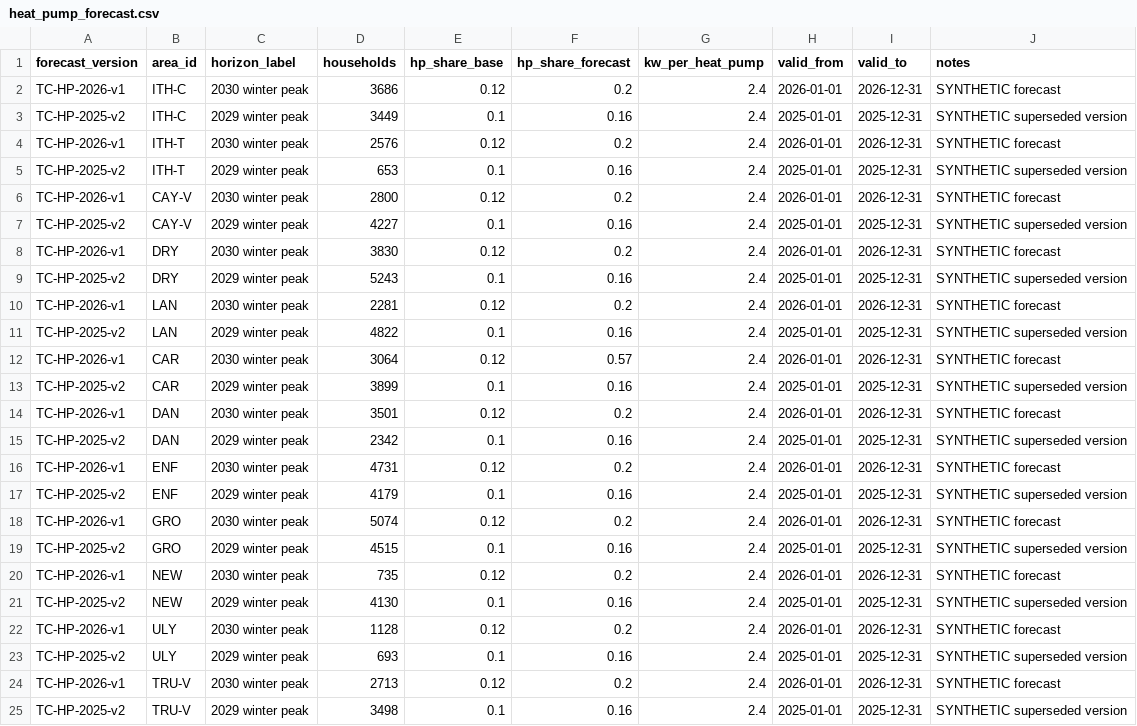
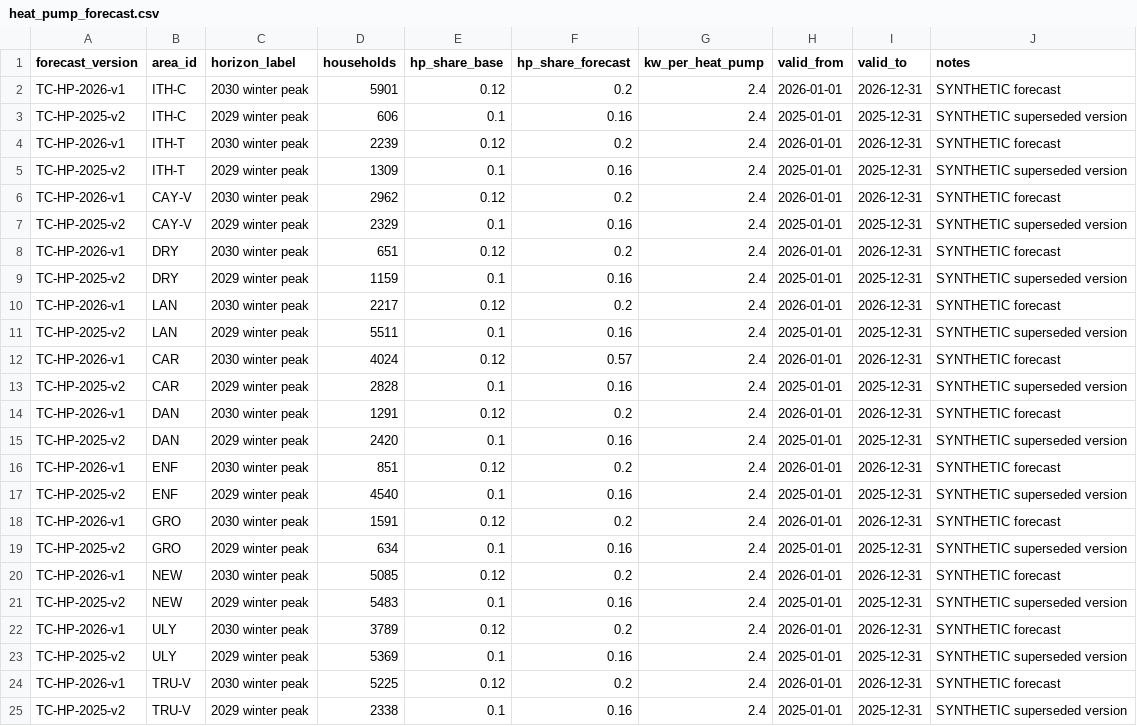
Before and after one commit to Ash1129/MAE5930, a CSV file: transformer-capacity-monitor/data/feeds/heat_pump_forecast.csv, drawn as a sheet.

```diff
--- a/transformer-capacity-monitor/data/feeds/heat_pump_forecast.csv
+++ b/transformer-capacity-monitor/data/feeds/heat_pump_forecast.csv
@@ -1,25 +1,25 @@
 forecast_version,area_id,horizon_label,households,hp_share_base,hp_share_forecast,kw_per_heat_pump,valid_from,valid_to,notes
-TC-HP-2026-v1,ITH-C,2030 winter peak,3686,0.12,0.2,2.4,2026-01-01,2026-12-31,SYNTHETIC forecast
-TC-HP-2025-v2,ITH-C,2029 winter peak,3449,0.1,0.16,2.4,2025-01-01,2025-12-31,SYNTHETIC superseded version
-TC-HP-2026-v1,ITH-T,2030 winter peak,2576,0.12,0.2,2.4,2026-01-01,2026-12-31,SYNTHETIC forecast
-TC-HP-2025-v2,ITH-T,2029 winter peak,653,0.1,0.16,2.4,2025-01-01,2025-12-31,SYNTHETIC superseded version
-TC-HP-2026-v1,CAY-V,2030 winter peak,2800,0.12,0.2,2.4,2026-01-01,2026-12-31,SYNTHETIC forecast
-TC-HP-2025-v2,CAY-V,2029 winter peak,4227,0.1,0.16,2.4,2025-01-01,2025-12-31,SYNTHETIC superseded version
-TC-HP-2026-v1,DRY,2030 winter peak,3830,0.12,0.2,2.4,2026-01-01,2026-12-31,SYNTHETIC forecast
-TC-HP-2025-v2,DRY,2029 winter peak,5243,0.1,0.16,2.4,2025-01-01,2025-12-31,SYNTHETIC superseded version
-TC-HP-2026-v1,LAN,2030 winter peak,2281,0.12,0.2,2.4,2026-01-01,2026-12-31,SYNTHETIC forecast
-TC-HP-2025-v2,LAN,2029 winter peak,4822,0.1,0.16,2.4,2025-01-01,2025-12-31,SYNTHETIC superseded version
-TC-HP-2026-v1,CAR,2030 winter peak,3064,0.12,0.57,2.4,2026-01-01,2026-12-31,SYNTHETIC forecast
-TC-HP-2025-v2,CAR,2029 winter peak,3899,0.1,0.16,2.4,2025-01-01,2025-12-31,SYNTHETIC superseded version
-TC-HP-2026-v1,DAN,2030 winter peak,3501,0.12,0.2,2.4,2026-01-01,2026-12-31,SYNTHETIC forecast
-TC-HP-2025-v2,DAN,2029 winter peak,2342,0.1,0.16,2.4,2025-01-01,2025-12-31,SYNTHETIC superseded version
-TC-HP-2026-v1,ENF,2030 winter peak,4731,0.12,0.2,2.4,2026-01-01,2026-12-31,SYNTHETIC forecast
-TC-HP-2025-v2,ENF,2029 winter peak,4179,0.1,0.16,2.4,2025-01-01,2025-12-31,SYNTHETIC superseded version
-TC-HP-2026-v1,GRO,2030 winter peak,5074,0.12,0.2,2.4,2026-01-01,2026-12-31,SYNTHETIC forecast
-TC-HP-2025-v2,GRO,2029 winter peak,4515,0.1,0.16,2.4,2025-01-01,2025-12-31,SYNTHETIC superseded version
-TC-HP-2026-v1,NEW,2030 winter peak,735,0.12,0.2,2.4,2026-01-01,2026-12-31,SYNTHETIC forecast
-TC-HP-2025-v2,NEW,2029 winter peak,4130,0.1,0.16,2.4,2025-01-01,2025-12-31,SYNTHETIC superseded version
-TC-HP-2026-v1,ULY,2030 winter peak,1128,0.12,0.2,2.4,2026-01-01,2026-12-31,SYNTHETIC forecast
-TC-HP-2025-v2,ULY,2029 winter peak,693,0.1,0.16,2.4,2025-01-01,2025-12-31,SYNTHETIC superseded version
-TC-HP-2026-v1,TRU-V,2030 winter peak,2713,0.12,0.2,2.4,2026-01-01,2026-12-31,SYNTHETIC forecast
-TC-HP-2025-v2,TRU-V,2029 winter peak,3498,0.1,0.16,2.4,2025-01-01,2025-12-31,SYNTHETIC superseded version
+TC-HP-2026-v1,ITH-C,2030 winter peak,5901,0.12,0.2,2.4,2026-01-01,2026-12-31,SYNTHETIC forecast
+TC-HP-2025-v2,ITH-C,2029 winter peak,606,0.1,0.16,2.4,2025-01-01,2025-12-31,SYNTHETIC superseded version
+TC-HP-2026-v1,ITH-T,2030 winter peak,2239,0.12,0.2,2.4,2026-01-01,2026-12-31,SYNTHETIC forecast
+TC-HP-2025-v2,ITH-T,2029 winter peak,1309,0.1,0.16,2.4,2025-01-01,2025-12-31,SYNTHETIC superseded version
+TC-HP-2026-v1,CAY-V,2030 winter peak,2962,0.12,0.2,2.4,2026-01-01,2026-12-31,SYNTHETIC forecast
+TC-HP-2025-v2,CAY-V,2029 winter peak,2329,0.1,0.16,2.4,2025-01-01,2025-12-31,SYNTHETIC superseded version
+TC-HP-2026-v1,DRY,2030 winter peak,651,0.12,0.2,2.4,2026-01-01,2026-12-31,SYNTHETIC forecast
+TC-HP-2025-v2,DRY,2029 winter peak,1159,0.1,0.16,2.4,2025-01-01,2025-12-31,SYNTHETIC superseded version
+TC-HP-2026-v1,LAN,2030 winter peak,2217,0.12,0.2,2.4,2026-01-01,2026-12-31,SYNTHETIC forecast
+TC-HP-2025-v2,LAN,2029 winter peak,5511,0.1,0.16,2.4,2025-01-01,2025-12-31,SYNTHETIC superseded version
+TC-HP-2026-v1,CAR,2030 winter peak,4024,0.12,0.57,2.4,2026-01-01,2026-12-31,SYNTHETIC forecast
+TC-HP-2025-v2,CAR,2029 winter peak,2828,0.1,0.16,2.4,2025-01-01,2025-12-31,SYNTHETIC superseded version
+TC-HP-2026-v1,DAN,2030 winter peak,1291,0.12,0.2,2.4,2026-01-01,2026-12-31,SYNTHETIC forecast
+TC-HP-2025-v2,DAN,2029 winter peak,2420,0.1,0.16,2.4,2025-01-01,2025-12-31,SYNTHETIC superseded version
+TC-HP-2026-v1,ENF,2030 winter peak,851,0.12,0.2,2.4,2026-01-01,2026-12-31,SYNTHETIC forecast
+TC-HP-2025-v2,ENF,2029 winter peak,4540,0.1,0.16,2.4,2025-01-01,2025-12-31,SYNTHETIC superseded version
+TC-HP-2026-v1,GRO,2030 winter peak,1591,0.12,0.2,2.4,2026-01-01,2026-12-31,SYNTHETIC forecast
+TC-HP-2025-v2,GRO,2029 winter peak,634,0.1,0.16,2.4,2025-01-01,2025-12-31,SYNTHETIC superseded version
+TC-HP-2026-v1,NEW,2030 winter peak,5085,0.12,0.2,2.4,2026-01-01,2026-12-31,SYNTHETIC forecast
+TC-HP-2025-v2,NEW,2029 winter peak,5483,0.1,0.16,2.4,2025-01-01,2025-12-31,SYNTHETIC superseded version
+TC-HP-2026-v1,ULY,2030 winter peak,3789,0.12,0.2,2.4,2026-01-01,2026-12-31,SYNTHETIC forecast
+TC-HP-2025-v2,ULY,2029 winter peak,5369,0.1,0.16,2.4,2025-01-01,2025-12-31,SYNTHETIC superseded version
+TC-HP-2026-v1,TRU-V,2030 winter peak,5225,0.12,0.2,2.4,2026-01-01,2026-12-31,SYNTHETIC forecast
+TC-HP-2025-v2,TRU-V,2029 winter peak,2338,0.1,0.16,2.4,2025-01-01,2025-12-31,SYNTHETIC superseded version
```
Also changed, not shown: transformer-capacity-monitor/data/feeds/assets.csv, 12 other files.
